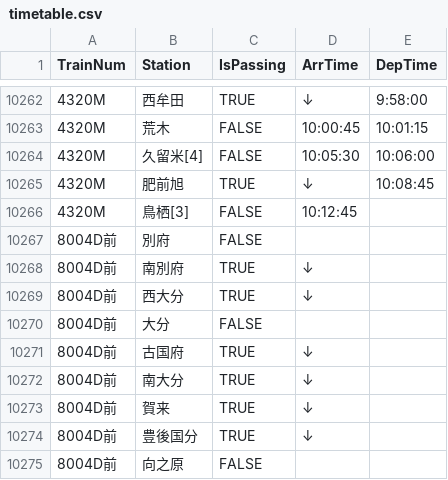
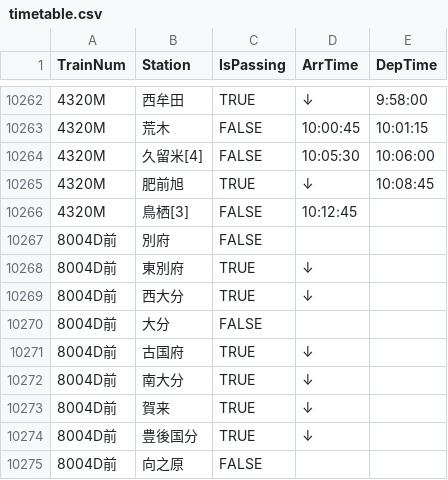
Before and after one commit to sakuraps1134/ipad-jrkyushu, a CSV file: timetable.csv, drawn as a sheet; only a part is shown, gaps mark what is left out.

Commit message:
Add files via upload

```diff
--- a/timetable.csv
+++ b/timetable.csv
@@ -10267,3 +10267,3 @@
 8004D前,別府,FALSE,,
-8004D前,南別府,TRUE,↓,
+8004D前,東別府,TRUE,↓,
 8004D前,西大分,TRUE,↓,
```
